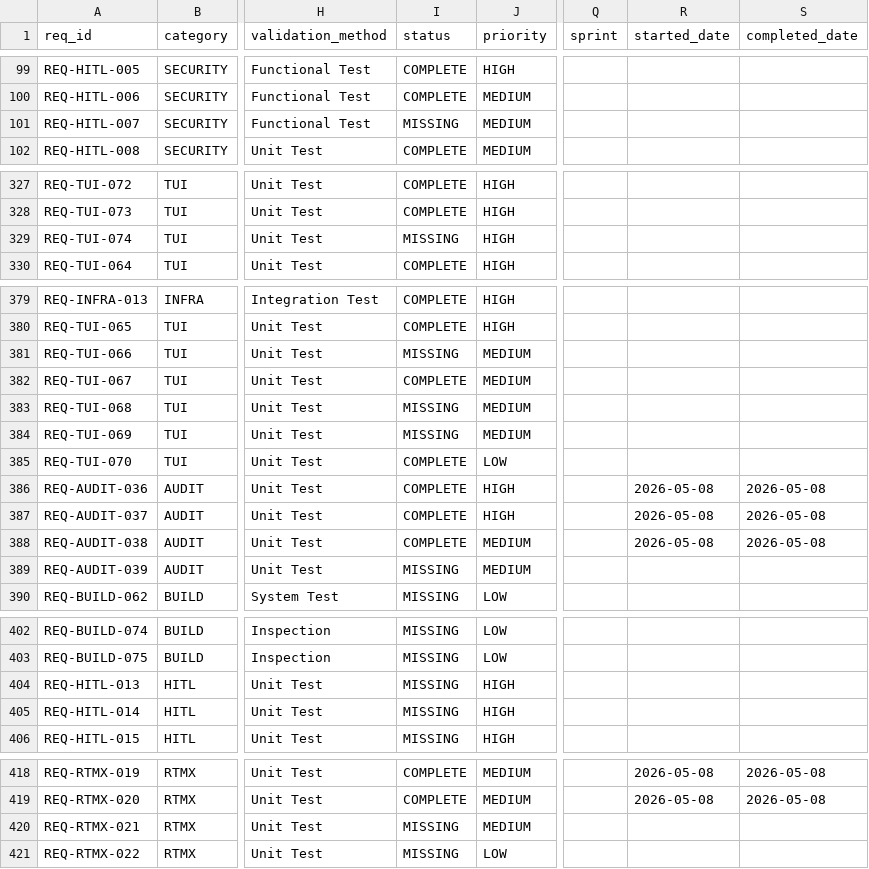
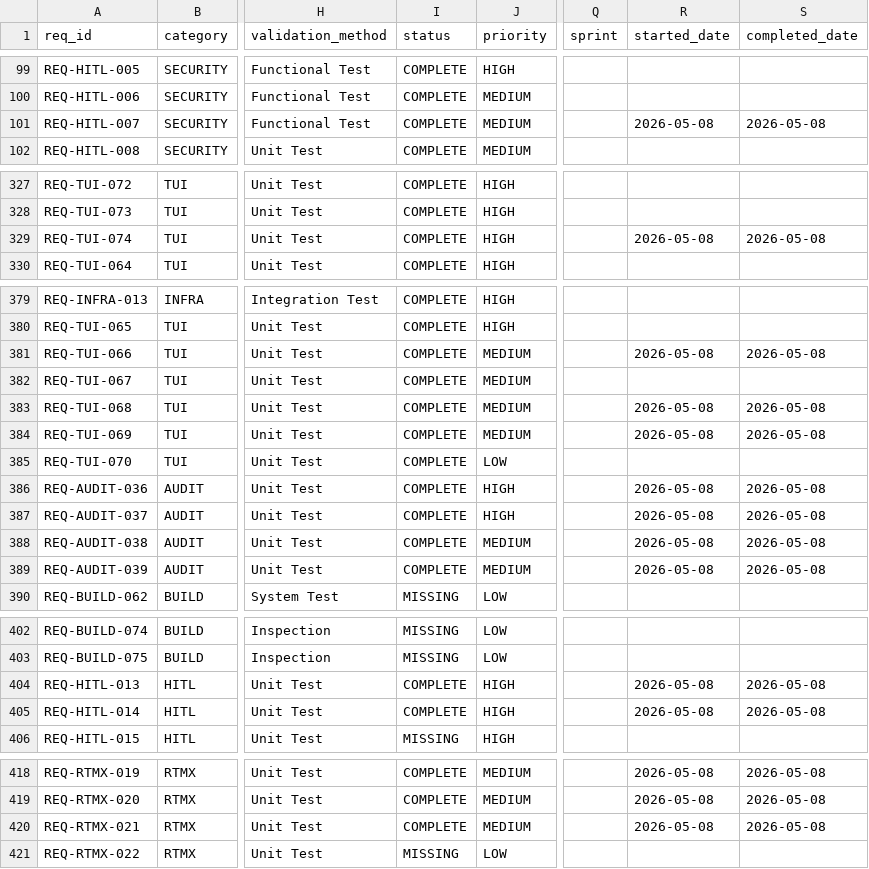
Before and after one commit to rtmx-ai/aegis-cli, a CSV file: .rtmx/database.csv, drawn as a sheet; only a part is shown, gaps mark what is left out; the diff names each change by its address in the sheet, - before the commit and + after, or states it on an @@ line.

```diff
--- a/.rtmx/database.csv
+++ b/.rtmx/database.csv
-I101 (status): MISSING
+I101 (status): COMPLETE
-R101 (started_date): (empty)
+R101 (started_date): 2026-05-08
-S101 (completed_date): (empty)
+S101 (completed_date): 2026-05-08
-I329 (status): MISSING
+I329 (status): COMPLETE
-R329 (started_date): (empty)
+R329 (started_date): 2026-05-08
-S329 (completed_date): (empty)
+S329 (completed_date): 2026-05-08
-I381 (status): MISSING
+I381 (status): COMPLETE
-R381 (started_date): (empty)
+R381 (started_date): 2026-05-08
-S381 (completed_date): (empty)
+S381 (completed_date): 2026-05-08
-I383:I384 (status): MISSING
+I383:I384 (status): COMPLETE
-R383:R384 (started_date): (empty)
+R383:R384 (started_date): 2026-05-08
-S383:S384 (completed_date): (empty)
+S383:S384 (completed_date): 2026-05-08
-I389 (status): MISSING
+I389 (status): COMPLETE
-R389 (started_date): (empty)
+R389 (started_date): 2026-05-08
-S389 (completed_date): (empty)
+S389 (completed_date): 2026-05-08
-I404:I405 (status): MISSING
+I404:I405 (status): COMPLETE
-R404:R405 (started_date): (empty)
+R404:R405 (started_date): 2026-05-08
-S404:S405 (completed_date): (empty)
+S404:S405 (completed_date): 2026-05-08
-I420 (status): MISSING
+I420 (status): COMPLETE
-R420 (started_date): (empty)
+R420 (started_date): 2026-05-08
-S420 (completed_date): (empty)
+S420 (completed_date): 2026-05-08
```
Also changed, not shown: 2 other files.
